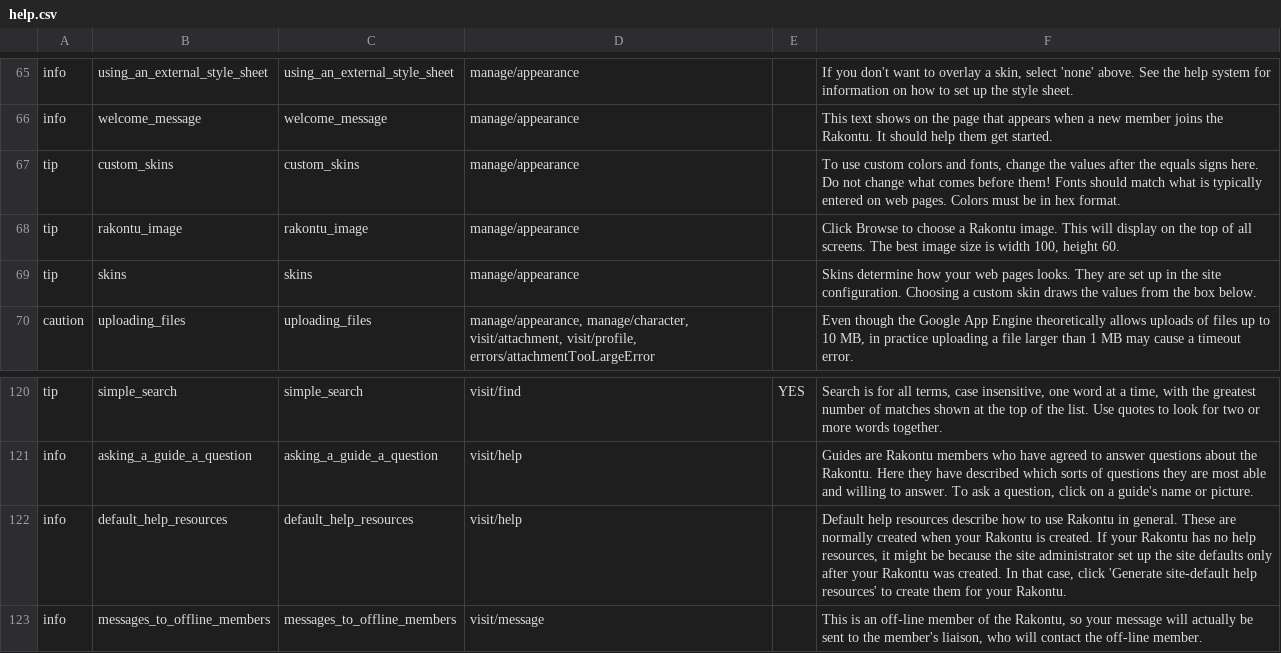
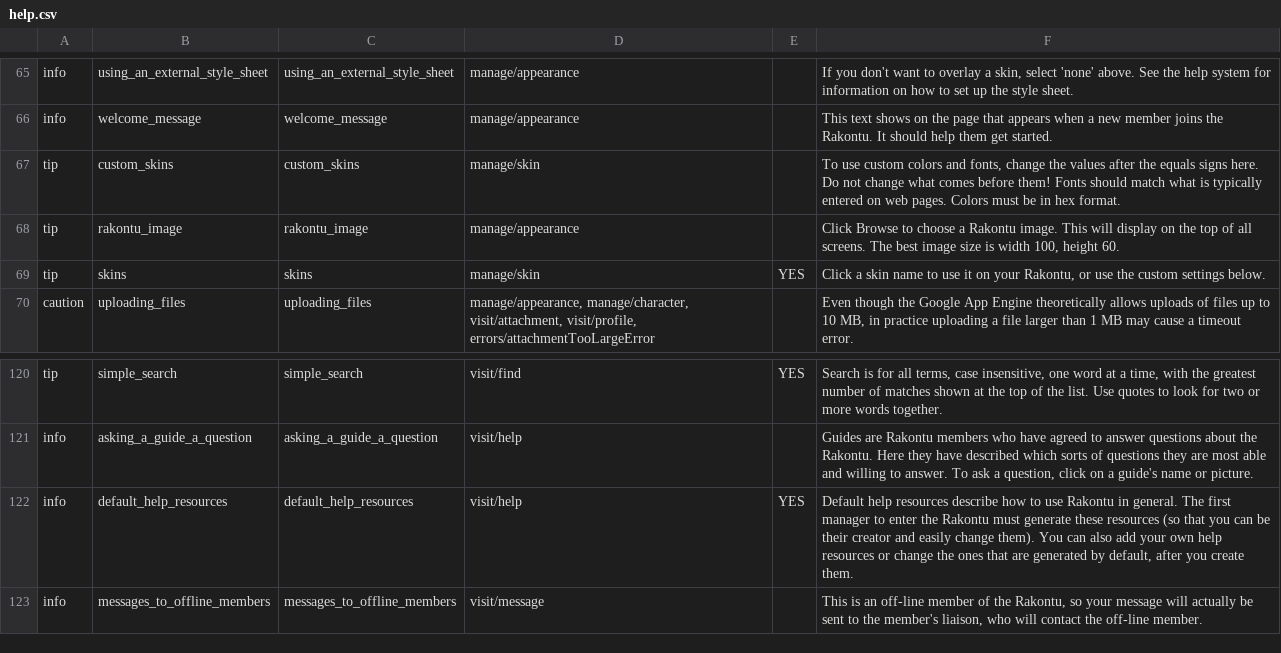
Before and after one commit to cfkurtz/rakontu, a CSV file: Rakontu/config/english/help.csv, drawn as a sheet; only a part is shown, gaps mark what is left out.

Commit message:
I'm going to start checking in things here and noting the release numbers I'm giving them on the web site. This is release 1.0.0 beta 1.3. This information is repeated on http://www.rakontu.org/changes.html
Improved process of canceling the joining of a Rakontu so it is less confusing.

Made it possible for managers to remove inactive members (ie, people who left) if they have not contributed anything.

Changed how newly invited member emails are matched with Google account emails to stop
checking for a case-sensitive match. This is to deal with the fact that for Gmail at least,
what is displayed to the user is not what the Google App Engine system tells Rakontu
that person's email address is. The likelihood of two people having the same email provider
and the same email address (except for a case difference), invited to join the same Rakontu
at the same time, is small enough that the inconvenience of getting the case perfect
is not worth doing. (However, managers need to be aware if the situation <i>does</i>
come up of two invitees with nearly the same emails, that they should
invite them one at a time.)

Put a change-your-nickname link on the new-member page, as a sort of subtle message
that calling yourself "Member 23" forever doesn't have to happen.

Added a Manage-Skin page with previews of all built-in skins, to make it easier
to choose a look for each Rakontu. Had been wanting to do this for a <i>long</i> time.

Added more information for managers to see how long it has been since
each member has been active in the Rakontu.

```diff
--- a/Rakontu/config/english/help.csv
+++ b/Rakontu/config/english/help.csv
@@ -66,5 +66,5 @@
 "info","welcome_message","welcome_message","manage/appearance",,"This text shows on the page that appears when a new member joins the Rakontu. It should help them get started."
-"tip","custom_skins","custom_skins","manage/appearance",,"To use custom colors and fonts, change the values after the equals signs here. Do not change what comes before them! Fonts should match what is typically entered on web pages. Colors must be in hex format."
+"tip","custom_skins","custom_skins","manage/skin",,"To use custom colors and fonts, change the values after the equals signs here. Do not change what comes before them! Fonts should match what is typically entered on web pages. Colors must be in hex format."
 "tip","rakontu_image","rakontu_image","manage/appearance",,"Click Browse to choose a Rakontu image. This will display on the top of all screens. The best image size is width 100, height 60."
-"tip","skins","skins","manage/appearance",,"Skins determine how your web pages looks. They are set up in the site configuration. Choosing a custom skin draws the values from the box below."
+"tip","skins","skins","manage/skin","YES","Click a skin name to use it on your Rakontu, or use the custom settings below."
 "caution","uploading_files","uploading_files","manage/appearance, manage/character, visit/attachment, visit/profile, errors/attachmentTooLargeError",,"Even though the Google App Engine theoretically allows uploads of files up to 10 MB, in practice uploading a file larger than 1 MB may cause a timeout error."
@@ -121,3 +121,3 @@
 "info","asking_a_guide_a_question","asking_a_guide_a_question","visit/help",,"Guides are Rakontu members who have agreed to answer questions about the Rakontu. Here they have described which sorts of questions they are most able and willing to answer. To ask a question, click on a guide's name or picture."
-"info","default_help_resources","default_help_resources","visit/help",,"Default help resources describe how to use Rakontu in general. These are normally created when your Rakontu is created. If your Rakontu has no help resources, it might be because the site administrator set up the site defaults only after your Rakontu was created. In that case, click 'Generate site-default help resources' to create them for your Rakontu."
+"info","default_help_resources","default_help_resources","visit/help","YES","Default help resources describe how to use Rakontu in general. The first manager to enter the Rakontu must generate these resources (so that you can be their creator and easily change them). You can also add your own help resources or change the ones that are generated by default, after you create them."
 "info","messages_to_offline_members","messages_to_offline_members","visit/message",,"This is an off-line member of the Rakontu, so your message will actually be sent to the member's liaison, who will contact the off-line member."
```
Also changed, not shown: 21 other files.
